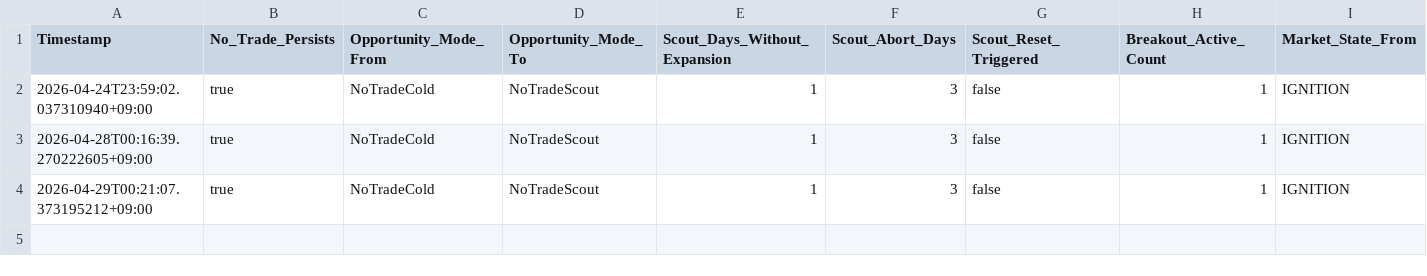
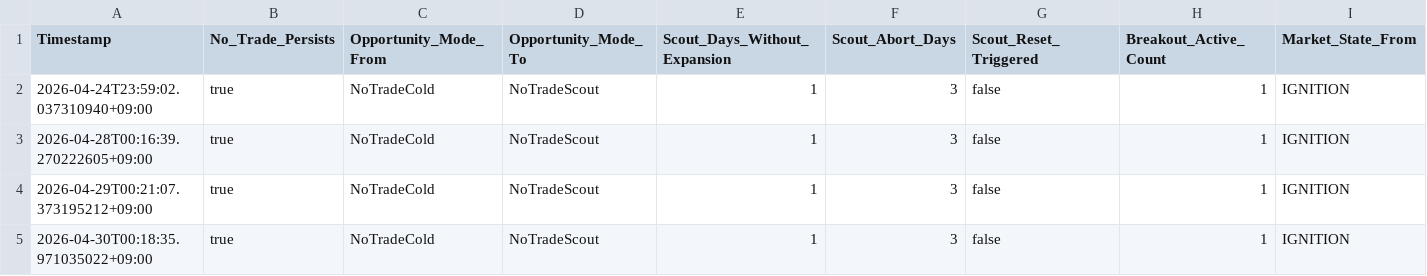
Before and after one commit to xinglun/sentinel, a CSV file: reports/state_transitions.csv, drawn as a sheet; only a part is shown; rows hold the shown columns only; the diff names each change by its address in the sheet, - before the commit and + after, or states it on an @@ line.

```diff
--- a/reports/state_transitions.csv
+++ b/reports/state_transitions.csv
+row 5: 2026-04-30T00:18:35.971035022+09:00 | true | NoTradeCold | NoTradeScout | 1 | 3 | false | 1 | IGNITION
```
Also changed, not shown: 11 other files.
